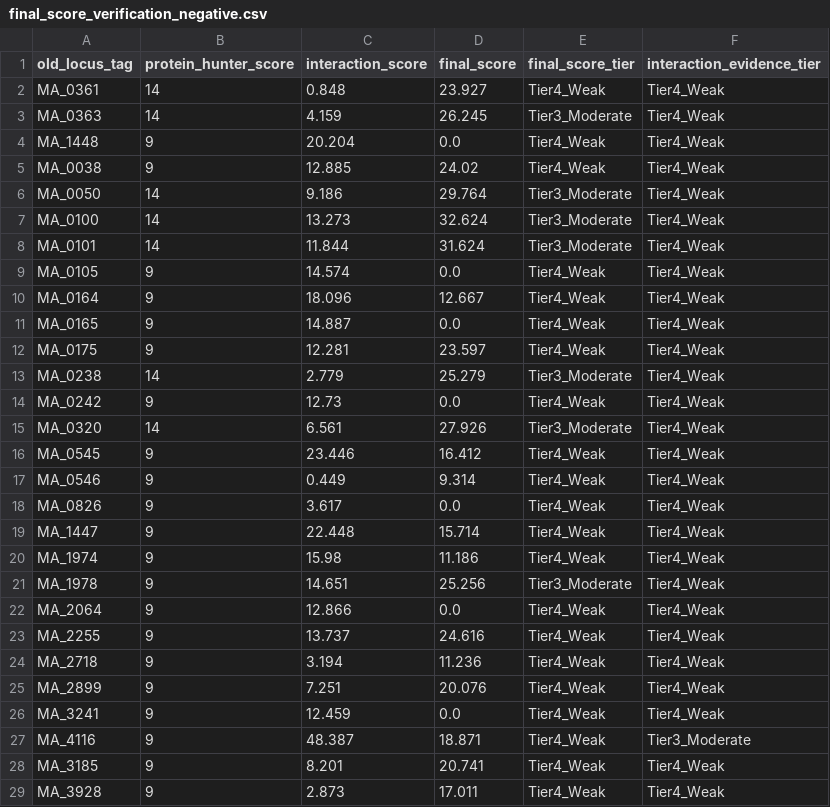
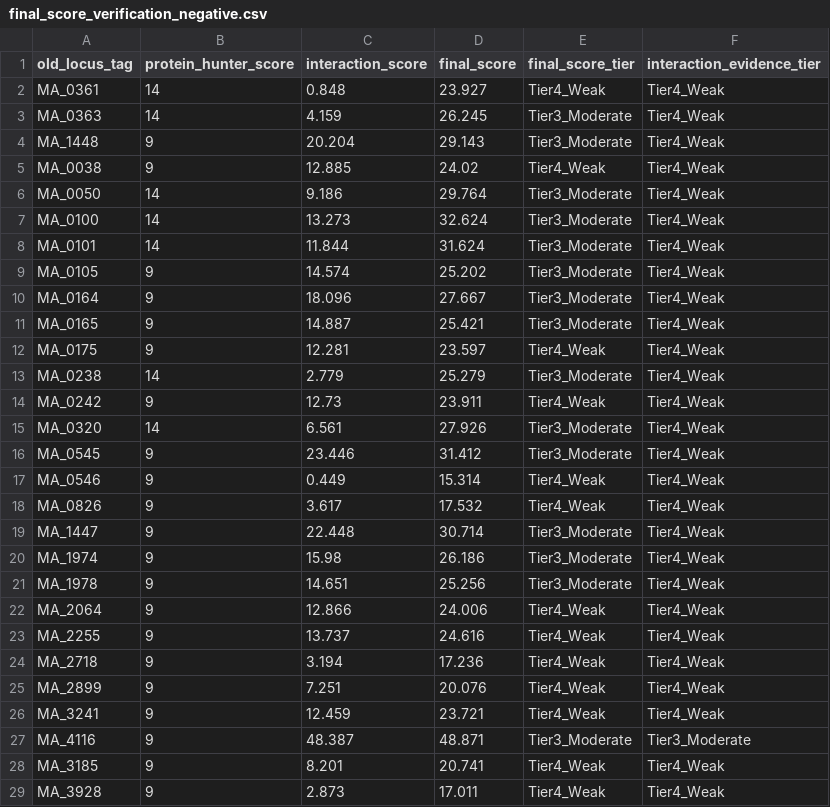
Before and after one commit to nyako0813/ProteinHunter, a CSV file: claude/final_score_verification_negative.csv, drawn as a sheet.

```diff
--- a/claude/final_score_verification_negative.csv
+++ b/claude/final_score_verification_negative.csv
@@ -3,3 +3,3 @@ MA_0361,14,0.848,23.927,Tier4_Weak,Tier4_Weak
 MA_0363,14,4.159,26.245,Tier3_Moderate,Tier4_Weak
-MA_1448,9,20.204,0.0,Tier4_Weak,Tier4_Weak
+MA_1448,9,20.204,29.143,Tier3_Moderate,Tier4_Weak
 MA_0038,9,12.885,24.02,Tier4_Weak,Tier4_Weak
@@ -8,21 +8,21 @@ MA_0100,14,13.273,32.624,Tier3_Moderate,Tier4_Weak
 MA_0101,14,11.844,31.624,Tier3_Moderate,Tier4_Weak
-MA_0105,9,14.574,0.0,Tier4_Weak,Tier4_Weak
-MA_0164,9,18.096,12.667,Tier4_Weak,Tier4_Weak
-MA_0165,9,14.887,0.0,Tier4_Weak,Tier4_Weak
+MA_0105,9,14.574,25.202,Tier3_Moderate,Tier4_Weak
+MA_0164,9,18.096,27.667,Tier3_Moderate,Tier4_Weak
+MA_0165,9,14.887,25.421,Tier3_Moderate,Tier4_Weak
 MA_0175,9,12.281,23.597,Tier4_Weak,Tier4_Weak
 MA_0238,14,2.779,25.279,Tier3_Moderate,Tier4_Weak
-MA_0242,9,12.73,0.0,Tier4_Weak,Tier4_Weak
+MA_0242,9,12.73,23.911,Tier4_Weak,Tier4_Weak
 MA_0320,14,6.561,27.926,Tier3_Moderate,Tier4_Weak
-MA_0545,9,23.446,16.412,Tier4_Weak,Tier4_Weak
-MA_0546,9,0.449,9.314,Tier4_Weak,Tier4_Weak
-MA_0826,9,3.617,0.0,Tier4_Weak,Tier4_Weak
-MA_1447,9,22.448,15.714,Tier4_Weak,Tier4_Weak
-MA_1974,9,15.98,11.186,Tier4_Weak,Tier4_Weak
+MA_0545,9,23.446,31.412,Tier3_Moderate,Tier4_Weak
+MA_0546,9,0.449,15.314,Tier4_Weak,Tier4_Weak
+MA_0826,9,3.617,17.532,Tier4_Weak,Tier4_Weak
+MA_1447,9,22.448,30.714,Tier3_Moderate,Tier4_Weak
+MA_1974,9,15.98,26.186,Tier3_Moderate,Tier4_Weak
 MA_1978,9,14.651,25.256,Tier3_Moderate,Tier4_Weak
-MA_2064,9,12.866,0.0,Tier4_Weak,Tier4_Weak
+MA_2064,9,12.866,24.006,Tier4_Weak,Tier4_Weak
 MA_2255,9,13.737,24.616,Tier4_Weak,Tier4_Weak
-MA_2718,9,3.194,11.236,Tier4_Weak,Tier4_Weak
+MA_2718,9,3.194,17.236,Tier4_Weak,Tier4_Weak
 MA_2899,9,7.251,20.076,Tier4_Weak,Tier4_Weak
-MA_3241,9,12.459,0.0,Tier4_Weak,Tier4_Weak
-MA_4116,9,48.387,18.871,Tier4_Weak,Tier3_Moderate
+MA_3241,9,12.459,23.721,Tier4_Weak,Tier4_Weak
+MA_4116,9,48.387,48.871,Tier3_Moderate,Tier3_Moderate
 MA_3185,9,8.201,20.741,Tier4_Weak,Tier4_Weak
```
Also changed, not shown: claude/final_score_verification_positive.csv, 5 other files.
